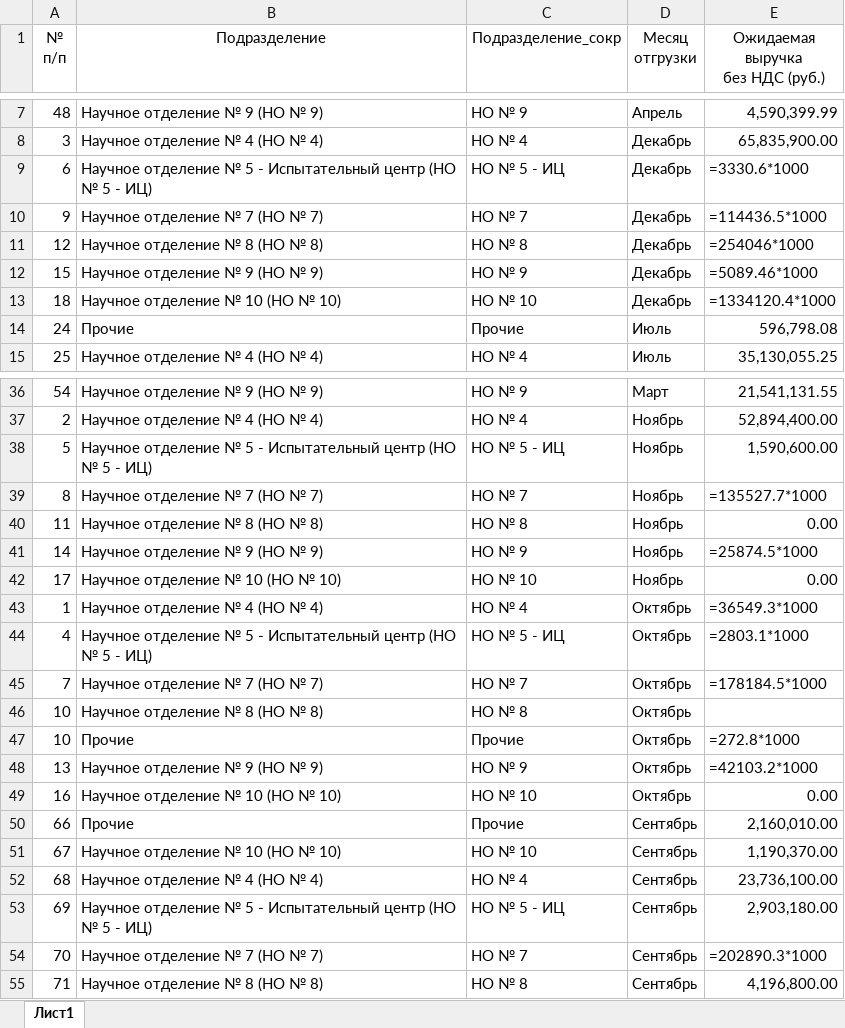
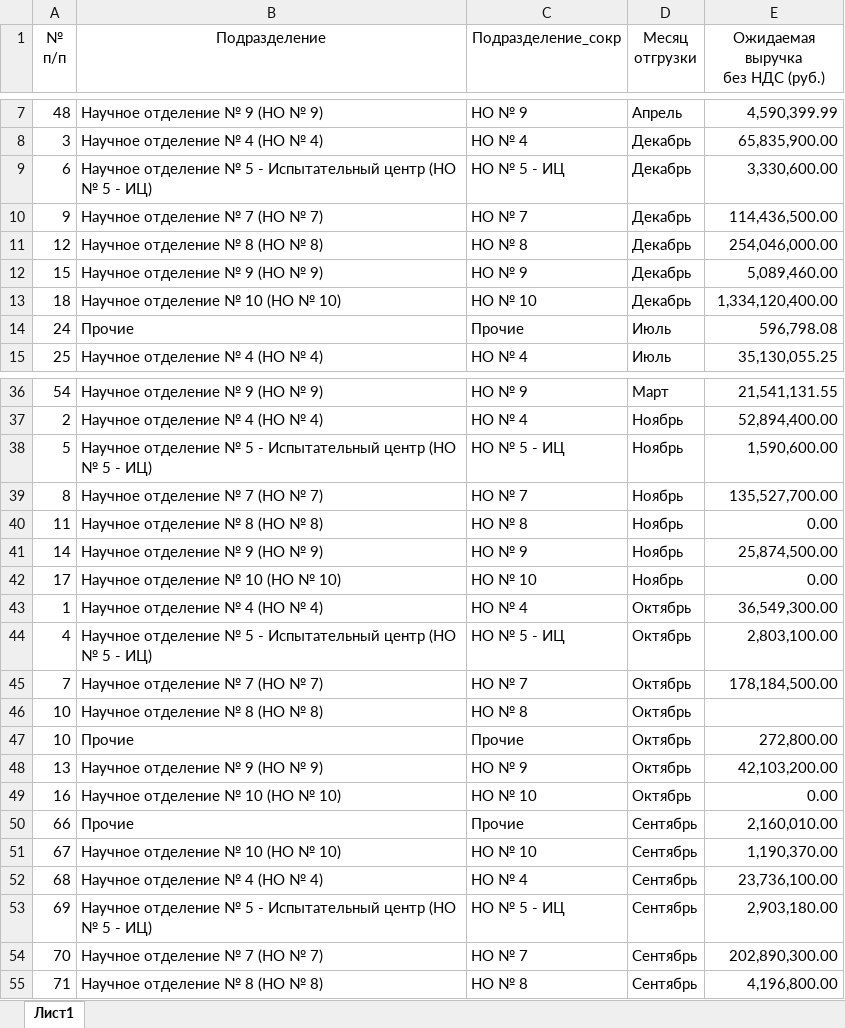
Before and after one commit to asrahmanov/PulsarDataAggregation, an Excel workbook: storage/app/exp/36/2022/Форма по ожидаемой выручке.xlsx, sheet Лист1, drawn as a sheet; only a part is shown, gaps mark what is left out; values as stored, in another font and other column widths than the file's, no borders; formulas are shown in place of their values; the diff names each change by its address in the sheet, - before the commit and + after, or states it on an @@ line.

Commit message:
Загрузка данных 17.10

```diff
--- a/storage/app/exp/36/2022/Форма по ожидаемой выручке.xlsx (sheet Лист1)
+++ b/storage/app/exp/36/2022/Форма по ожидаемой выручке.xlsx (sheet Лист1)
-E9 (Ожидаемая выручка без НДС (руб.)): =3330.6*1000
+E9 (Ожидаемая выручка без НДС (руб.)): 3,330,600.00
-E10 (Ожидаемая выручка без НДС (руб.)): =114436.5*1000
+E10 (Ожидаемая выручка без НДС (руб.)): 114,436,500.00
-E11 (Ожидаемая выручка без НДС (руб.)): =254046*1000
+E11 (Ожидаемая выручка без НДС (руб.)): 254,046,000.00
-E12 (Ожидаемая выручка без НДС (руб.)): =5089.46*1000
+E12 (Ожидаемая выручка без НДС (руб.)): 5,089,460.00
-E13 (Ожидаемая выручка без НДС (руб.)): =1334120.4*1000
+E13 (Ожидаемая выручка без НДС (руб.)): 1,334,120,400.00
-E39 (Ожидаемая выручка без НДС (руб.)): =135527.7*1000
+E39 (Ожидаемая выручка без НДС (руб.)): 135,527,700.00
-E41 (Ожидаемая выручка без НДС (руб.)): =25874.5*1000
+E41 (Ожидаемая выручка без НДС (руб.)): 25,874,500.00
-E43 (Ожидаемая выручка без НДС (руб.)): =36549.3*1000
+E43 (Ожидаемая выручка без НДС (руб.)): 36,549,300.00
-E44 (Ожидаемая выручка без НДС (руб.)): =2803.1*1000
+E44 (Ожидаемая выручка без НДС (руб.)): 2,803,100.00
-E45 (Ожидаемая выручка без НДС (руб.)): =178184.5*1000
+E45 (Ожидаемая выручка без НДС (руб.)): 178,184,500.00
-E47 (Ожидаемая выручка без НДС (руб.)): =272.8*1000
+E47 (Ожидаемая выручка без НДС (руб.)): 272,800.00
-E48 (Ожидаемая выручка без НДС (руб.)): =42103.2*1000
+E48 (Ожидаемая выручка без НДС (руб.)): 42,103,200.00
-E54 (Ожидаемая выручка без НДС (руб.)): =202890.3*1000
+E54 (Ожидаемая выручка без НДС (руб.)): 202,890,300.00
```
